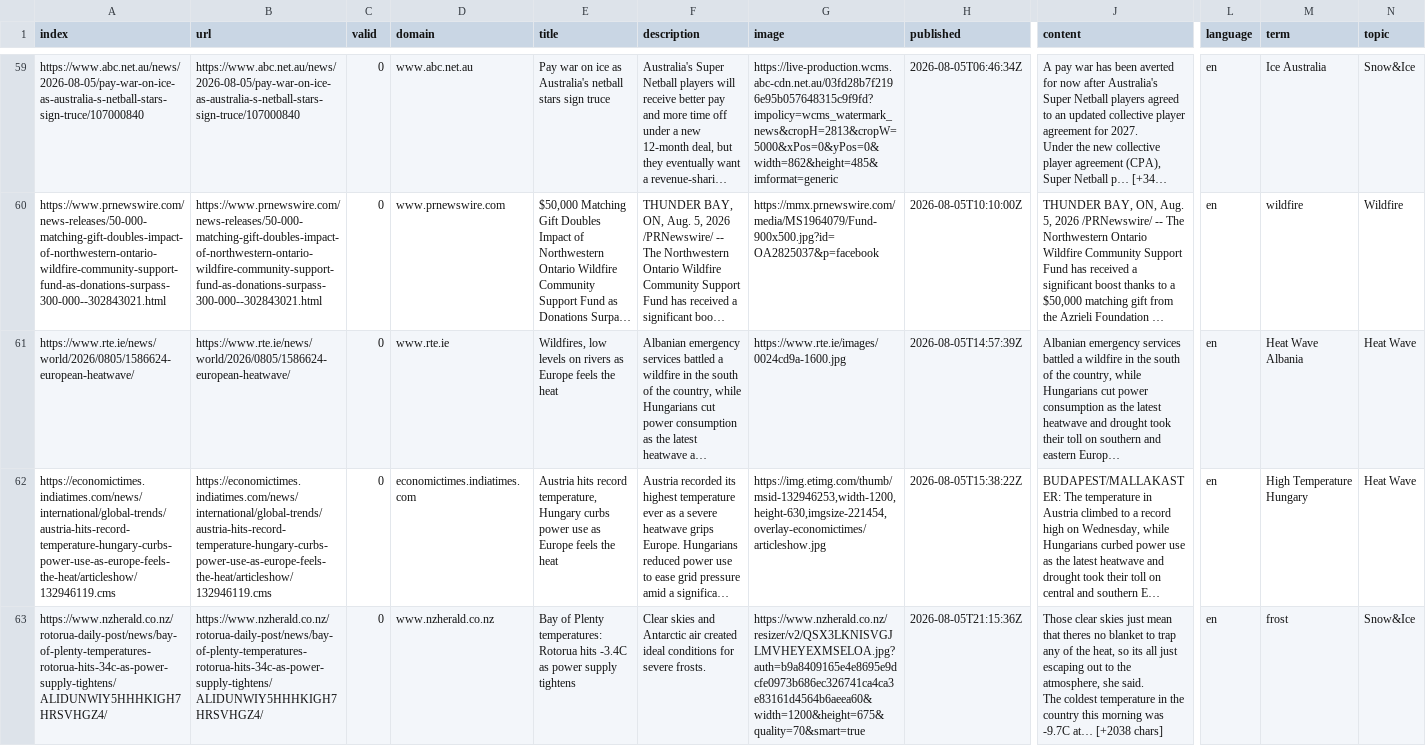
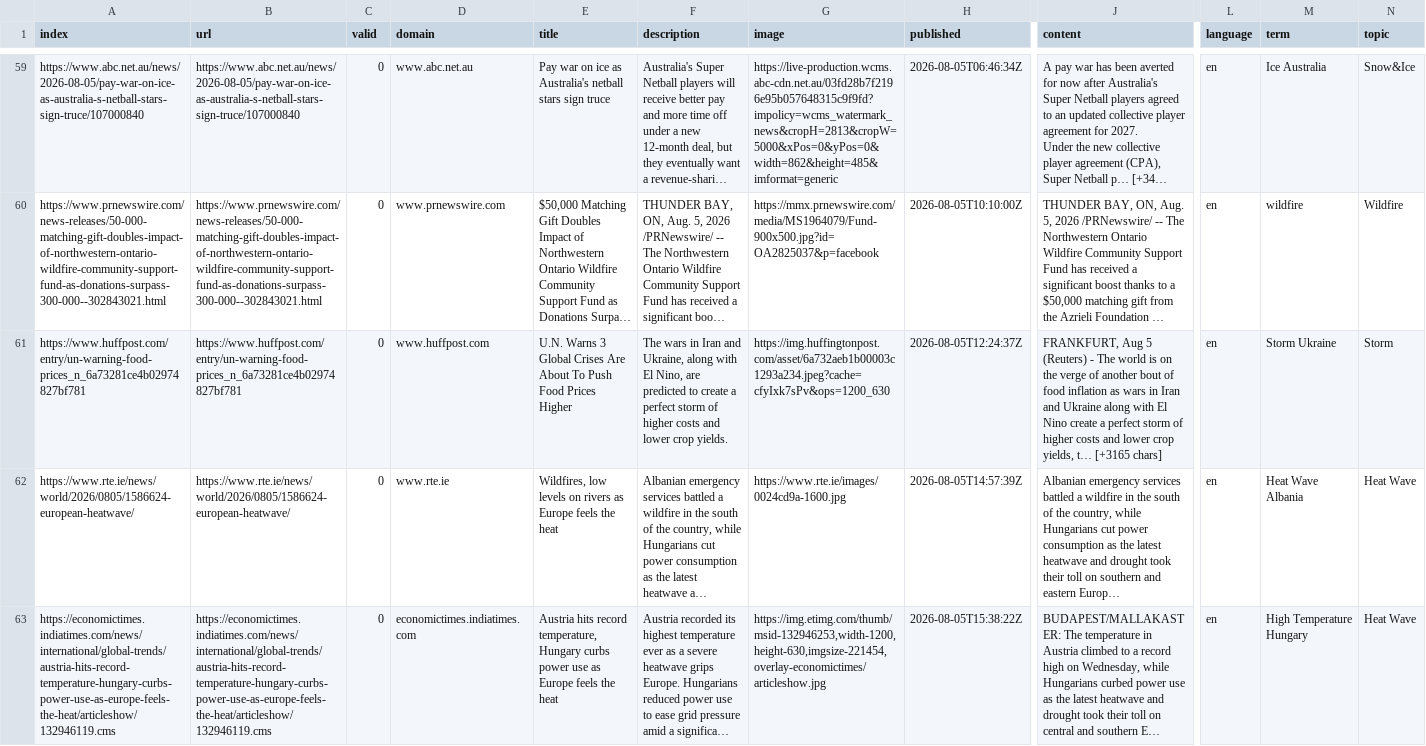
Before and after one commit to pg-ufr-news/extremeWhisperer, a CSV file: cxsv/news_2026_08.csv, drawn as a sheet; only a part is shown, gaps mark what is left out; the shorter side is filled out with more unchanged rows; long unchanged cells end in …; rows hold the shown columns only; the diff covers the shown part only; the diff names each change by its address in the sheet, - before the commit and + after, or states it on an @@ line.

```diff
--- a/cxsv/news_2026_08.csv
+++ b/cxsv/news_2026_08.csv
+row 61: https://www.huffpost.com/entry/un-warning-food-prices_n_6a73281ce4b02974827bf781 | https://www.huffpost.com/entry/un-warning-food-prices_n_6a73281ce4b02974827bf781 | 0 | www.huffpost.com | U.N. Warns 3 Global Crises Are About To Push Food Prices Higher | The wars in Iran and Ukraine, along with El Nino, are predicted to create a perfect storm of higher costs and lower crop yields. | https://img.huffingtonpost.com/asset/6a732aeb1b00003c1293a234.jpeg?cache=cfyIxk7sPv&ops=1200_630 | 2026-08-05T12:24:37Z | FRANKFURT, Aug 5 (Reuters) - The world is on the verge of another bout of food inflation as wars in Iran and Ukraine along with El Nino create a perfect storm of higher costs and lower crop yields, t… [+3165 chars] | en | Storm Ukraine | Storm
```
Also changed, not shown: 2 added rows elsewhere in this file, cxsv/news_2026_07.csv, 1 other file.
